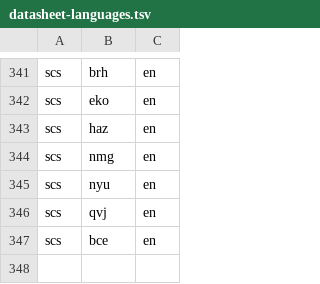
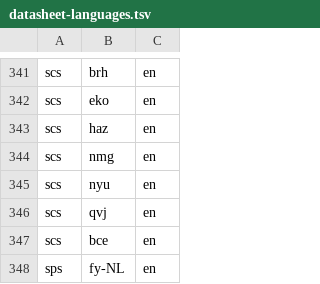
Before and after one commit to common-voice/cv-datasheets, a TSV file: metadata/datasheet-languages.tsv, drawn as a sheet; only a part is shown, gaps mark what is left out; the diff names each change by its address in the sheet, - before the commit and + after, or states it on an @@ line.

Commit message:
Fix missing fy-NL locale

```diff
--- a/metadata/datasheet-languages.tsv
+++ b/metadata/datasheet-languages.tsv
+row 348: sps | fy-NL | en
```
